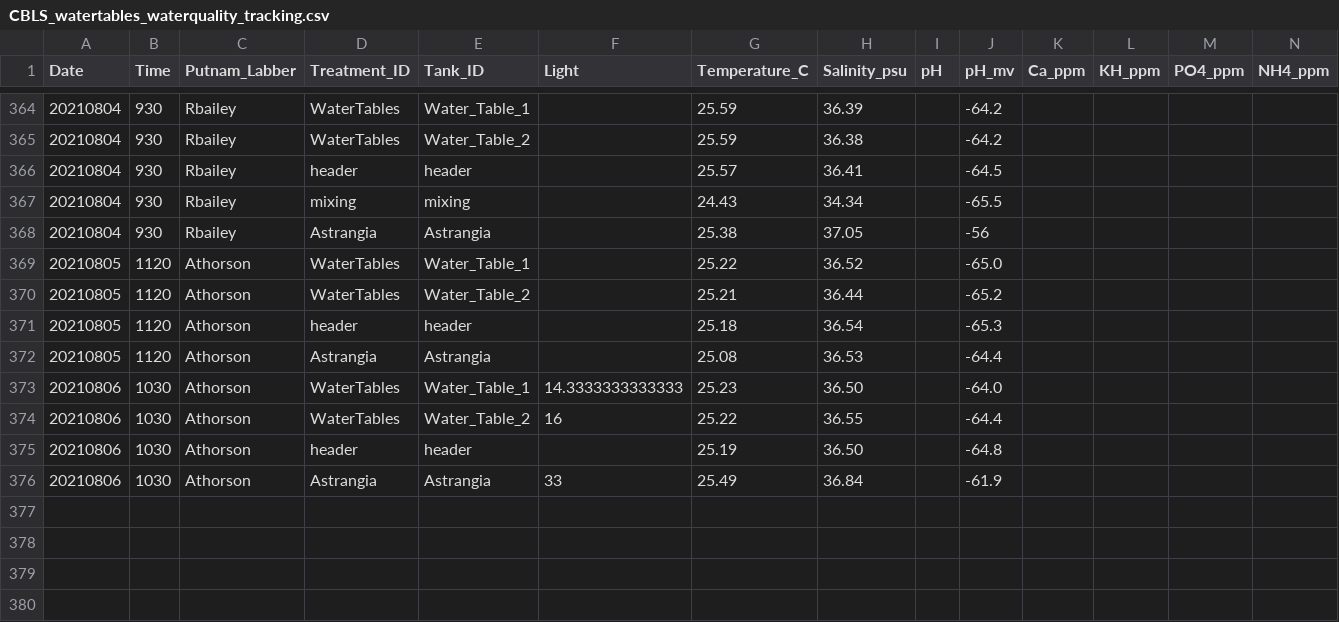
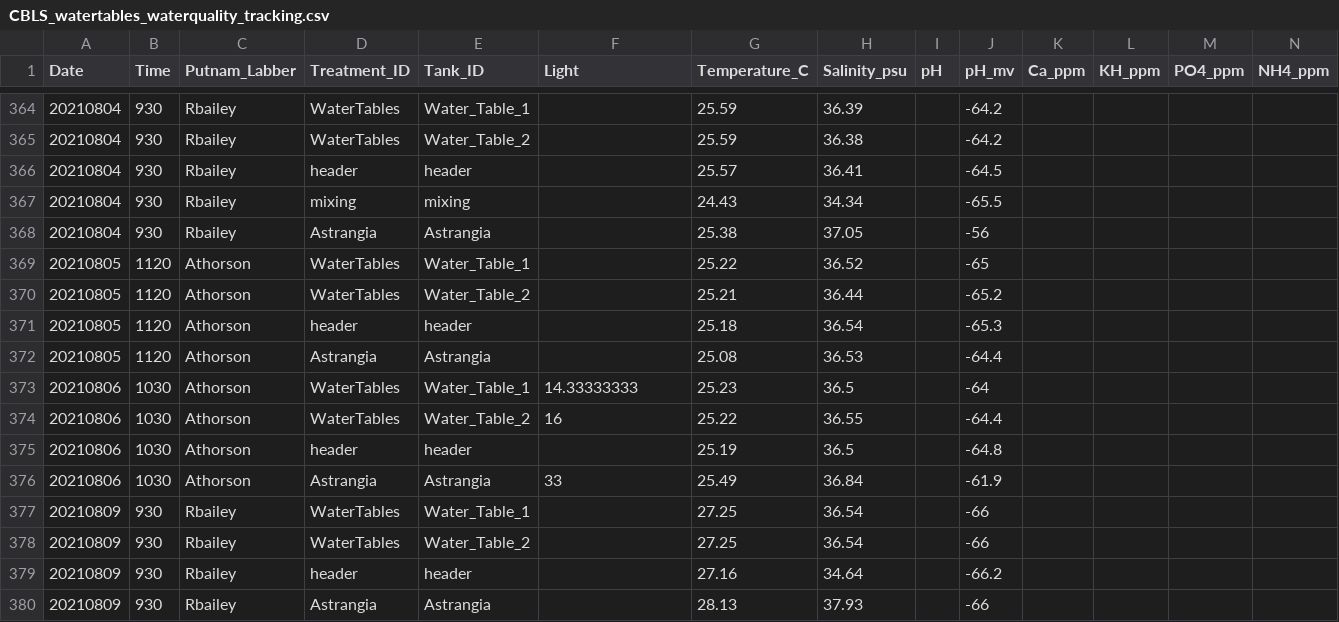
Before and after one commit to Putnam-Lab/Lab_Management, a CSV file: Lab_Resourses/CBLS_Aquarium_WQ_Tracking/CBLS_watertables_waterquality_tracking.csv, drawn as a sheet; only a part is shown, gaps mark what is left out; rows hold the shown columns only; the diff names each change by its address in the sheet, - before the commit and + after, or states it on an @@ line.

```diff
--- a/Lab_Resourses/CBLS_Aquarium_WQ_Tracking/CBLS_watertables_waterquality_tracking.csv
+++ b/Lab_Resourses/CBLS_Aquarium_WQ_Tracking/CBLS_watertables_waterquality_tracking.csv
-J369 (pH_mv): -65.0
+J369 (pH_mv): -65
-F373 (Light): 14.3333333333333
+F373 (Light): 14.33333333
-H373 (Salinity_psu): 36.50
+H373 (Salinity_psu): 36.5
-J373 (pH_mv): -64.0
+J373 (pH_mv): -64
-H375 (Salinity_psu): 36.50
+H375 (Salinity_psu): 36.5
+row 377: 20210809 | 930 | Rbailey | WaterTables | Water_Table_1 |  | 27.25 | 36.54 |  | -66
+row 378: 20210809 | 930 | Rbailey | WaterTables | Water_Table_2 |  | 27.25 | 36.54 |  | -66
+row 379: 20210809 | 930 | Rbailey | header | header |  | 27.16 | 34.64 |  | -66.2
+row 380: 20210809 | 930 | Rbailey | Astrangia | Astrangia |  | 28.13 | 37.93 |  | -66
```
Also changed, not shown: 11 other files.
